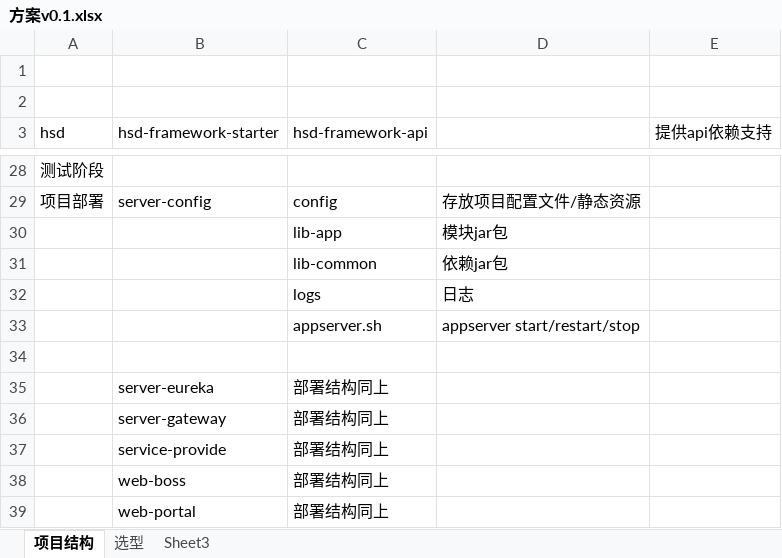
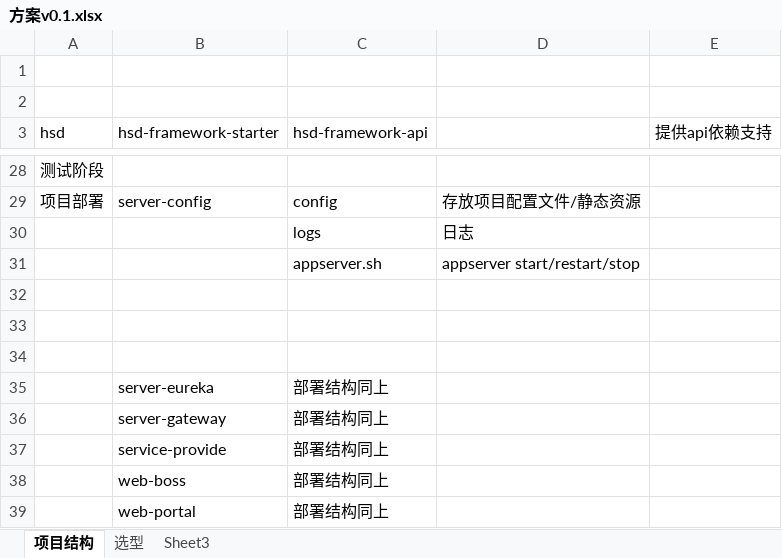
Before and after one commit to gotoworld/sc-framework, an Excel workbook: doc/方案v0.1.xlsx, sheet 项目结构, drawn as a sheet; only a part is shown, gaps mark what is left out; values as stored, in another font and other column widths than the file's, no borders; removed rows and columns are numbered as before the commit, all else as after; the diff names each change by its address in the sheet, - before the commit and + after, or states it on an @@ line.

```diff
--- a/doc/方案v0.1.xlsx (sheet 项目结构)
+++ b/doc/方案v0.1.xlsx (sheet 项目结构)
-row 30:  |  | lib-app | 模块jar包
-row 31:  |  | lib-common | 依赖jar包
+row 32: (empty)
+row 33: (empty)
```
Also changed, not shown: 2 other files.
